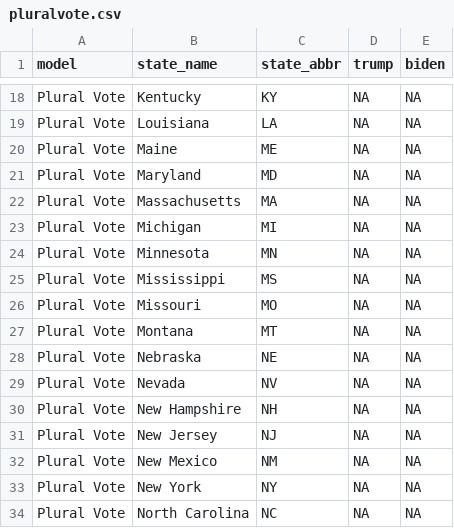
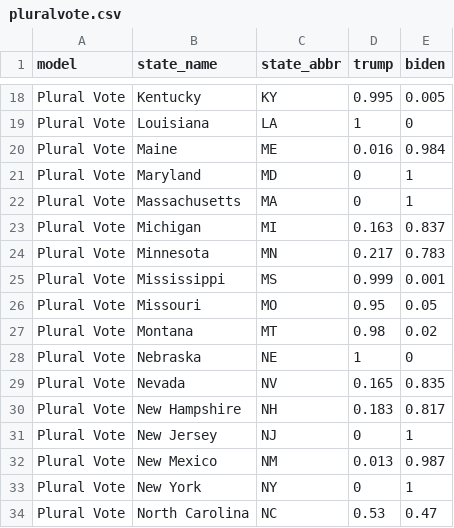
Before and after one commit to wjakethompson/2020-election-forecasts, a CSV file: forecasts/pluralvote.csv, drawn as a sheet; only a part is shown, gaps mark what is left out; the diff covers the shown part only; the diff names each change by its address in the sheet, - before the commit and + after, or states it on an @@ line.

```diff
--- a/forecasts/pluralvote.csv
+++ b/forecasts/pluralvote.csv
-D18 (trump): NA
+D18 (trump): 0.995
-E18 (biden): NA
+E18 (biden): 0.005
-D19 (trump): NA
+D19 (trump): 1
-E19 (biden): NA
+E19 (biden): 0
-D20 (trump): NA
+D20 (trump): 0.016
-E20 (biden): NA
+E20 (biden): 0.984
-D21:D22 (trump): NA
+D21:D22 (trump): 0
-E21:E22 (biden): NA
+E21:E22 (biden): 1
-D23 (trump): NA
+D23 (trump): 0.163
-E23 (biden): NA
+E23 (biden): 0.837
-D24 (trump): NA
+D24 (trump): 0.217
-E24 (biden): NA
+E24 (biden): 0.783
-D25 (trump): NA
+D25 (trump): 0.999
-E25 (biden): NA
+E25 (biden): 0.001
-D26 (trump): NA
+D26 (trump): 0.95
-E26 (biden): NA
+E26 (biden): 0.05
-D27 (trump): NA
+D27 (trump): 0.98
-E27 (biden): NA
+E27 (biden): 0.02
-D28 (trump): NA
+D28 (trump): 1
-E28 (biden): NA
+E28 (biden): 0
-D29 (trump): NA
+D29 (trump): 0.165
-E29 (biden): NA
+E29 (biden): 0.835
-D30 (trump): NA
+D30 (trump): 0.183
-E30 (biden): NA
+E30 (biden): 0.817
-D31 (trump): NA
+D31 (trump): 0
-E31 (biden): NA
+E31 (biden): 1
-D32 (trump): NA
+D32 (trump): 0.013
-E32 (biden): NA
+E32 (biden): 0.987
-D33 (trump): NA
+D33 (trump): 0
-E33 (biden): NA
+E33 (biden): 1
-D34 (trump): NA
+D34 (trump): 0.53
-E34 (biden): NA
+E34 (biden): 0.47
```
Also changed, not shown: 78 edited cells elsewhere in this file, forecasts/newstatesman.csv, forecasts/racewhitehouse.csv, 2 other files.
